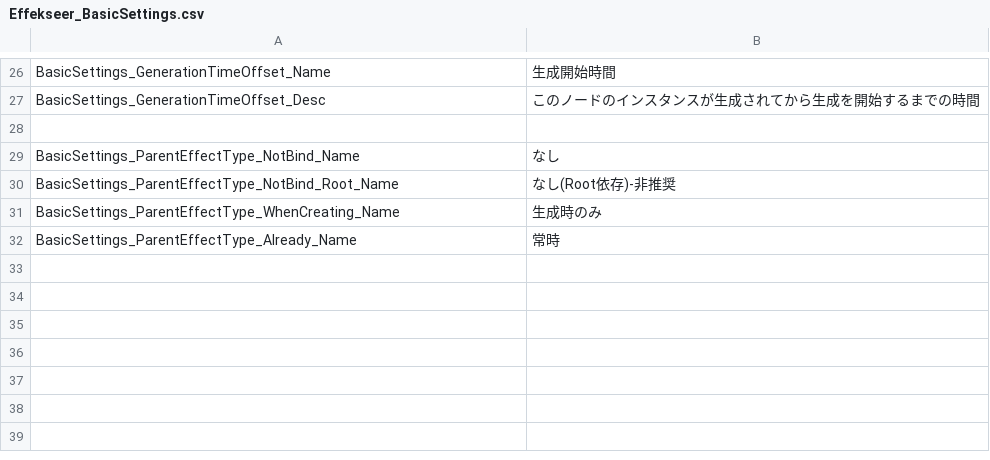
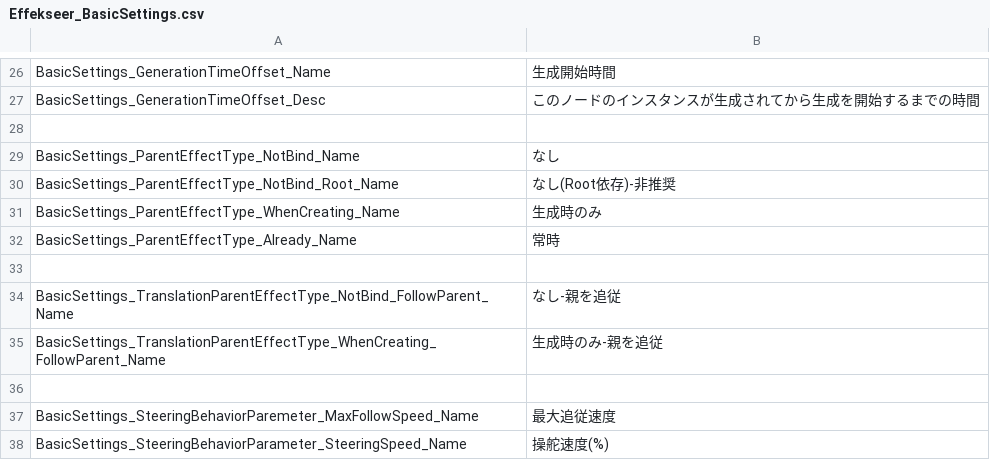
Before and after one commit to effekseer/Effekseer, a CSV file: Dev/release/resources/languages/ja/Effekseer_BasicSettings.csv, drawn as a sheet; only a part is shown, gaps mark what is left out; the diff names each change by its address in the sheet, - before the commit and + after, or states it on an @@ line.

Commit message:
Move the parameter name to an external location

```diff
--- a/Dev/release/resources/languages/ja/Effekseer_BasicSettings.csv
+++ b/Dev/release/resources/languages/ja/Effekseer_BasicSettings.csv
+row 33: (empty)
+row 34: BasicSettings_TranslationParentEffectType_NotBind_FollowParent_Name | なし-親を追従
+row 35: BasicSettings_TranslationParentEffectType_WhenCreating_FollowParent_Name | 生成時のみ-親を追従
+row 36: (empty)
+row 37: BasicSettings_SteeringBehaviorParemeter_MaxFollowSpeed_Name | 最大追従速度
+row 38: BasicSettings_SteeringBehaviorParameter_SteeringSpeed_Name | 操舵速度(%)
```
Also changed, not shown: Dev/release/resources/languages/en/Effekseer_BasicSettings.csv, 2 other files.
